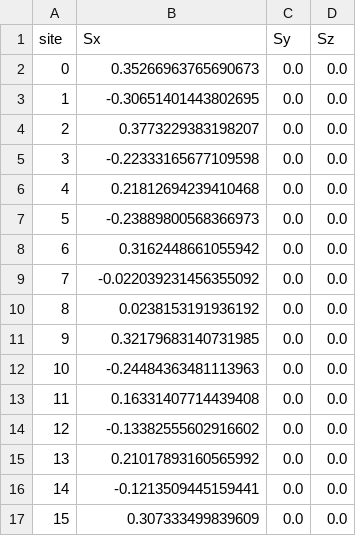
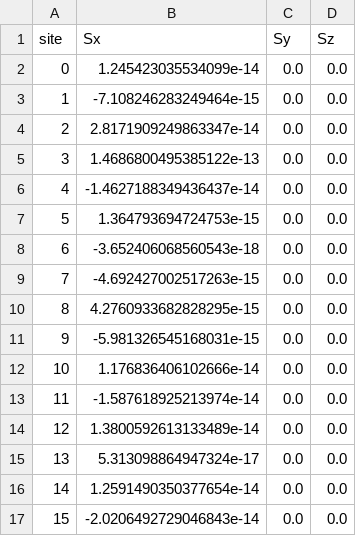
Before and after one commit to Ryo-wtnb11/TTNOpt, a CSV file: sample/ground_state_search/data/run1/single_site.csv, drawn as a sheet.

```diff
--- a/sample/ground_state_search/data/run1/single_site.csv
+++ b/sample/ground_state_search/data/run1/single_site.csv
@@ -1,17 +1,17 @@
 site,Sx,Sy,Sz
-0,0.35266963765690673,0.0,0.0
-1,-0.30651401443802695,0.0,0.0
-2,0.3773229383198207,0.0,0.0
-3,-0.22333165677109598,0.0,0.0
-4,0.21812694239410468,0.0,0.0
-5,-0.23889800568366973,0.0,0.0
-6,0.3162448661055942,0.0,0.0
-7,-0.022039231456355092,0.0,0.0
-8,0.0238153191936192,0.0,0.0
-9,0.32179683140731985,0.0,0.0
-10,-0.24484363481113963,0.0,0.0
-11,0.16331407714439408,0.0,0.0
-12,-0.13382555602916602,0.0,0.0
-13,0.21017893160565992,0.0,0.0
-14,-0.1213509445159441,0.0,0.0
-15,0.307333499839609,0.0,0.0
+0,1.245423035534099e-14,0.0,0.0
+1,-7.108246283249464e-15,0.0,0.0
+2,2.8171909249863347e-14,0.0,0.0
+3,1.4686800495385122e-13,0.0,0.0
+4,-1.4627188349436437e-14,0.0,0.0
+5,1.364793694724753e-15,0.0,0.0
+6,-3.652406068560543e-18,0.0,0.0
+7,-4.692427002517263e-15,0.0,0.0
+8,4.2760933682828295e-15,0.0,0.0
+9,-5.981326545168031e-15,0.0,0.0
+10,1.176836406102666e-14,0.0,0.0
+11,-1.587618925213974e-14,0.0,0.0
+12,1.3800592613133489e-14,0.0,0.0
+13,5.313098864947324e-17,0.0,0.0
+14,1.2591490350377654e-14,0.0,0.0
+15,-2.0206492729046843e-14,0.0,0.0
```
Also changed, not shown: sample/ground_state_search/data/run1/basic.csv, sample/ground_state_search/data/run1/two_site.csv, 22 other files.
